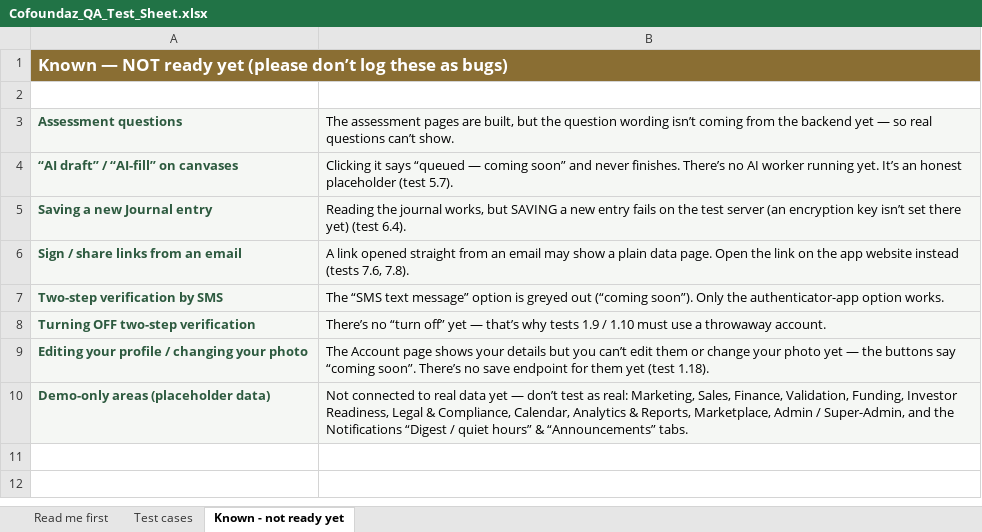
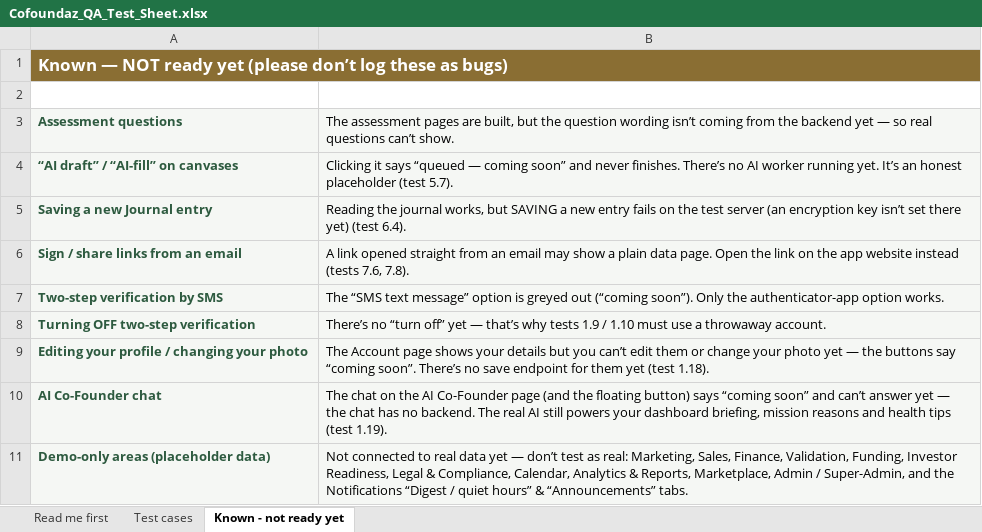
Before and after one commit to innocent98/cofoundaz, an Excel workbook: docs/checklist/Cofoundaz_QA_Test_Sheet.xlsx, sheet Known - not ready yet, drawn as a sheet; values as stored, in another font and other column widths than the file's, no borders; the diff names each change by its address in the sheet, - before the commit and + after, or states it on an @@ line.

Commit message:
Make AI Co-Founder chat honest (no fabricated replies)
The conversational AI Co-Founder has no backend (the BE's own
fe-integration-guide-ai-cofounder.md confirms the /ai router exposes
only GET /ai/status, no conversation endpoint). The FE faked it with two
seeded fake conversations (invented runway/finance data) and a hardcoded
typewriter reply plus fake sources/reasoning/action chips.

- useAICoFounder: drop the fake seed conversations; sendMessage now returns
  one honest 'not connected yet' reply with no fabricated reasoning/sources/
  chips; stamp new conversations with an ISO lastMessageAt (fixes 'Invalid
  Date' in the list)
- /ai page + ai-drawer: honest 'coming soon' empty state that points to where
  the AI actually works (dashboard briefing, mission reasons, health tips)
- Log the chat backend as a BE follow-up (backend-requests-ui-gaps §7)
- Docs: SOP module-38, frontend checklist, QA checklist + xlsx (case 1.19)

```diff
--- a/docs/checklist/Cofoundaz_QA_Test_Sheet.xlsx (sheet Known - not ready yet)
+++ b/docs/checklist/Cofoundaz_QA_Test_Sheet.xlsx (sheet Known - not ready yet)
+row 10: AI Co-Founder chat | The chat on the AI Co-Founder page (and the floating button) says “coming soon” and can’t answer yet — the chat has no backend. The real AI still powers your dashboard briefing, mission reasons and health tips (test 1.19).
```
Also changed, not shown: sheet Test cases, 8 other files.
